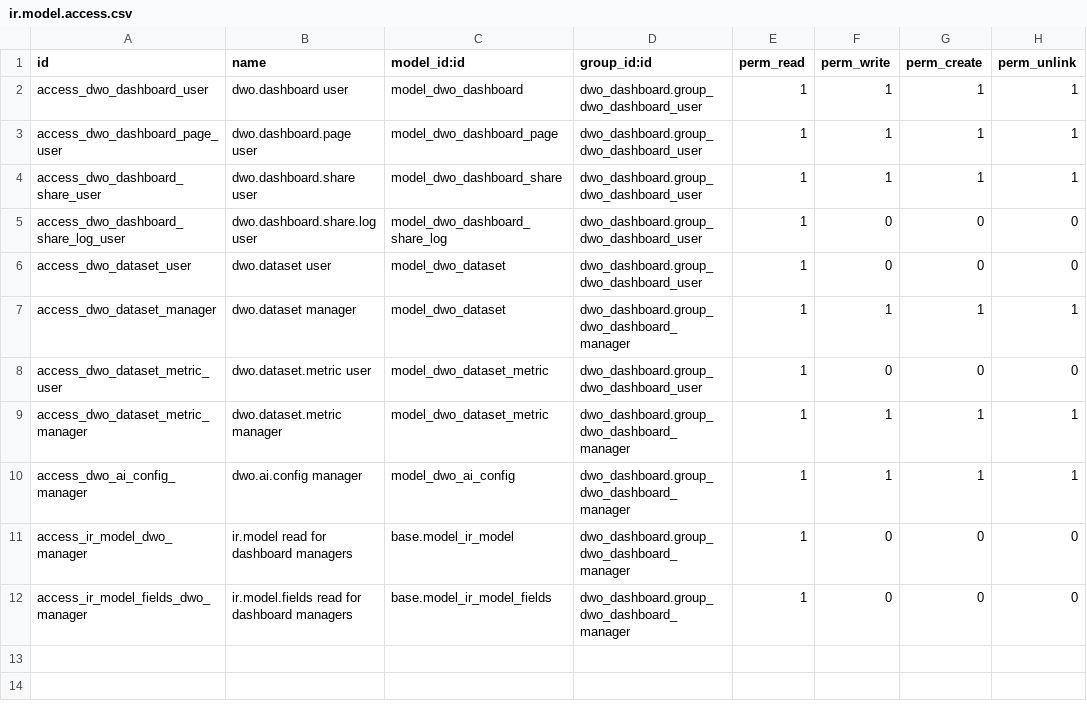
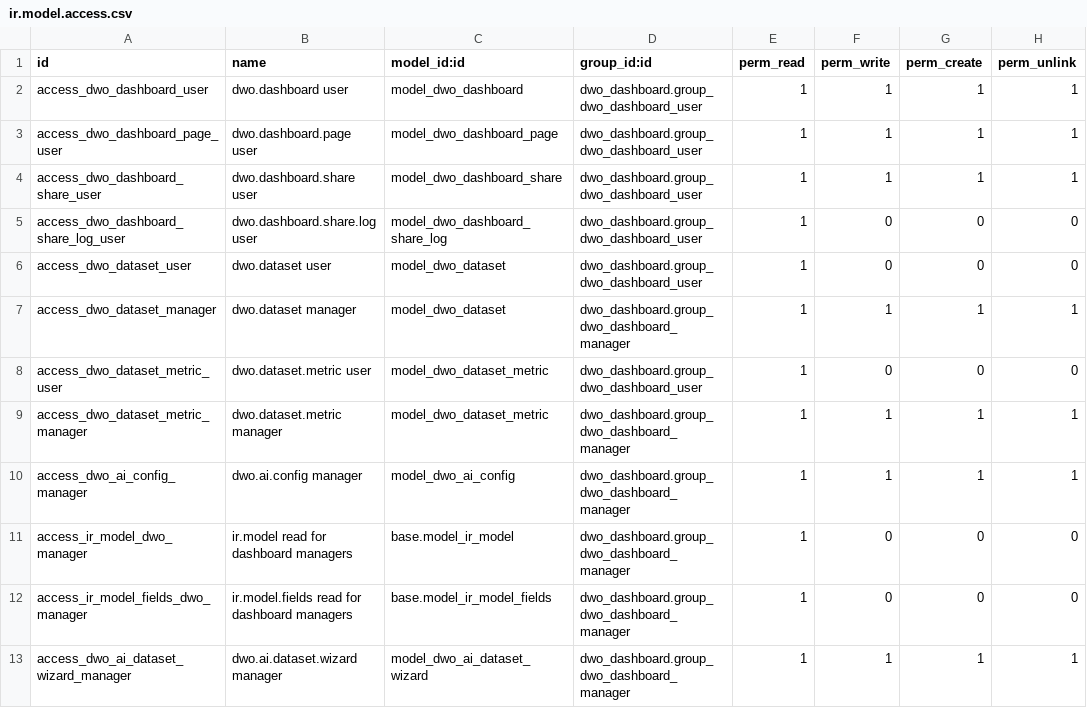
Before and after one commit to tienhieuD/odoo_custom_addons, a CSV file: dwo_dashboard/security/ir.model.access.csv, drawn as a sheet; the diff names each change by its address in the sheet, - before the commit and + after, or states it on an @@ line.

```diff
--- a/dwo_dashboard/security/ir.model.access.csv
+++ b/dwo_dashboard/security/ir.model.access.csv
+row 13: access_dwo_ai_dataset_wizard_manager | dwo.ai.dataset.wizard manager | model_dwo_ai_dataset_wizard | dwo_dashboard.group_dwo_dashboard_manager | 1 | 1 | 1 | 1
```
Also changed, not shown: 8 other files.
